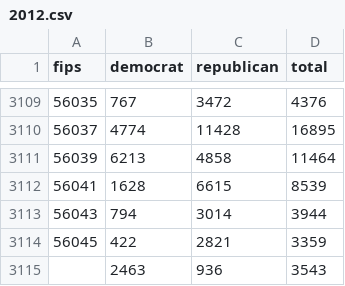
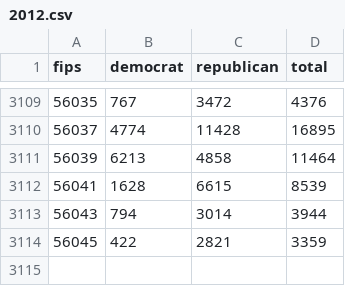
Before and after one commit to The-Politico/presidential-county-data, a CSV file: output/2012.csv, drawn as a sheet; only a part is shown, gaps mark what is left out.

```diff
--- a/output/2012.csv
+++ b/output/2012.csv
@@ -3114,2 +3114 @@ fips,democrat,republican,total
 56045,422,2821,3359
-,2463,936,3543
```
Also changed, not shown: 1 other file.
